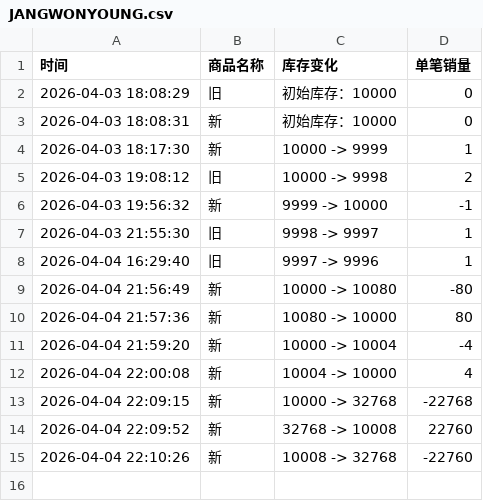
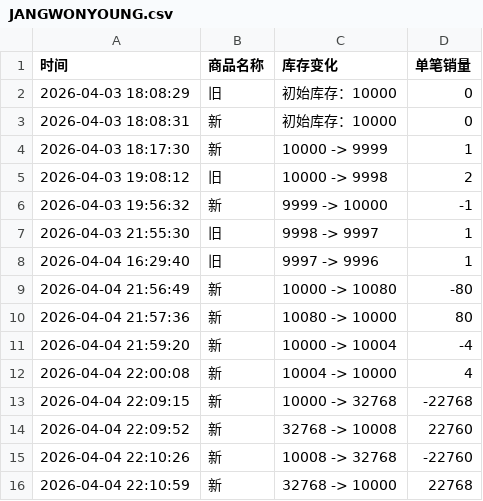
Before and after one commit to Juineii/ive_kms0403, a CSV file: JANGWONYOUNG.csv, drawn as a sheet.

Commit message:
自动更新数据 2026-04-04 22:11:03

```diff
--- a/JANGWONYOUNG.csv
+++ b/JANGWONYOUNG.csv
@@ -15 +15,2 @@
 2026-04-04 22:10:26,新,10008 -> 32768,-22760
+2026-04-04 22:10:59,新,32768 -> 10000,22768
```
